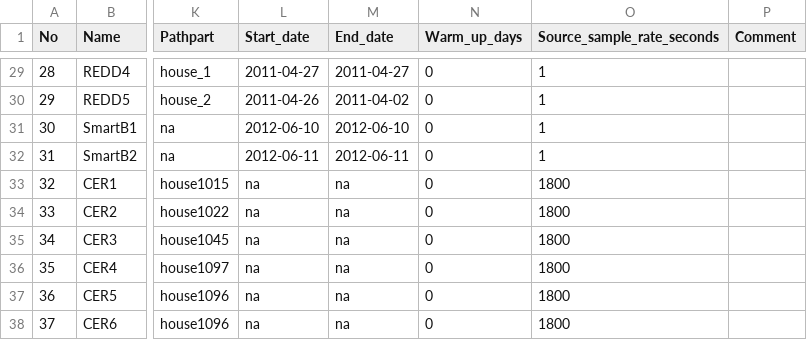
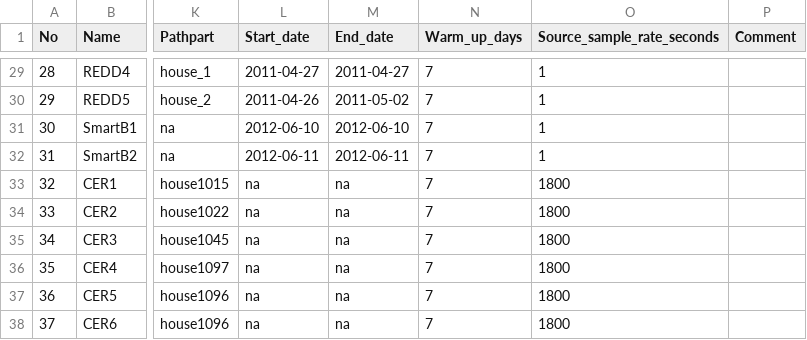
Before and after one commit to Arzik1987/SaP, a CSV file: data_preparation.csv, drawn as a sheet; only a part is shown, gaps mark what is left out; the diff covers the shown part only; the diff names each change by its address in the sheet, - before the commit and + after, or states it on an @@ line.

```diff
--- a/data_preparation.csv
+++ b/data_preparation.csv
-N29:N38 (Warm_up_days): 0
+N29:N38 (Warm_up_days): 7
-M30 (End_date): 2011-04-02
+M30 (End_date): 2011-05-02
```
Also changed, not shown: 41 edited cells elsewhere in this file, 2 other files.
